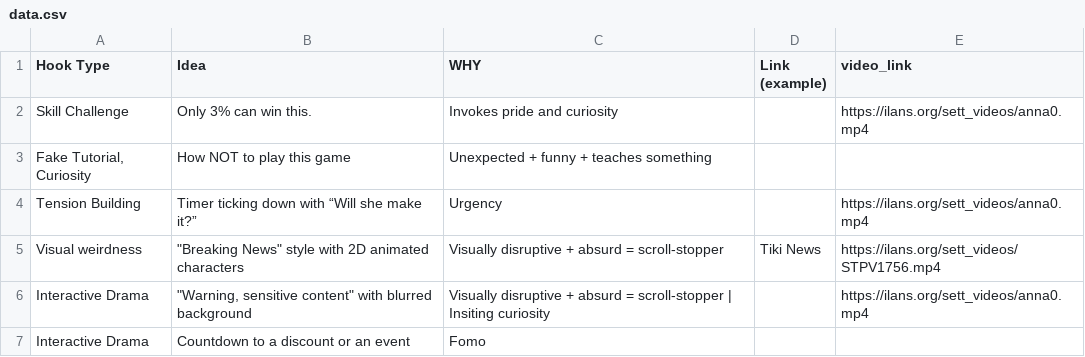
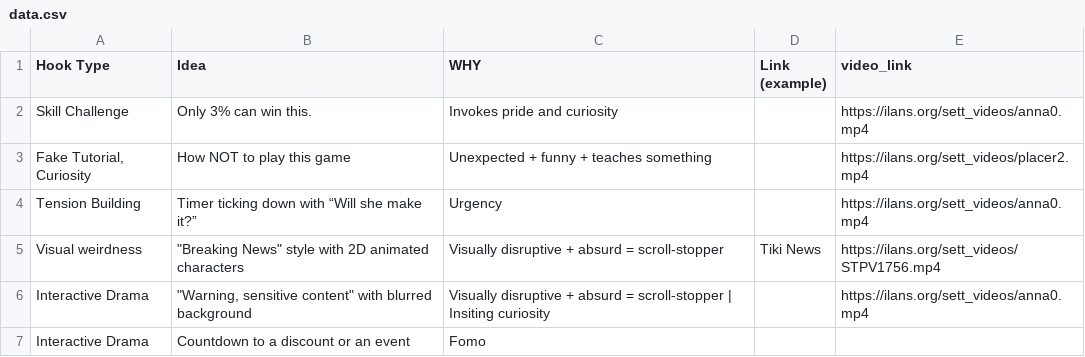
Before and after one commit to ilanlenzner-design/hooks-, a CSV file: data.csv, drawn as a sheet; only a part is shown.

```diff
--- a/data.csv
+++ b/data.csv
@@ -2,3 +2,3 @@ Hook Type,Idea,WHY,Link (example),video_link
 Skill Challenge,Only 3% can win this.,Invokes pride and curiosity,,https://ilans.org/sett_videos/anna0.mp4
-"Fake Tutorial, Curiosity",How NOT to play this game,Unexpected + funny + teaches something,,
+"Fake Tutorial, Curiosity",How NOT to play this game,Unexpected + funny + teaches something,,https://ilans.org/sett_videos/placer2.mp4
 Tension Building,Timer ticking down with “Will she make it?”,Urgency,,https://ilans.org/sett_videos/anna0.mp4
```
Also changed, not shown: 6 other files.
